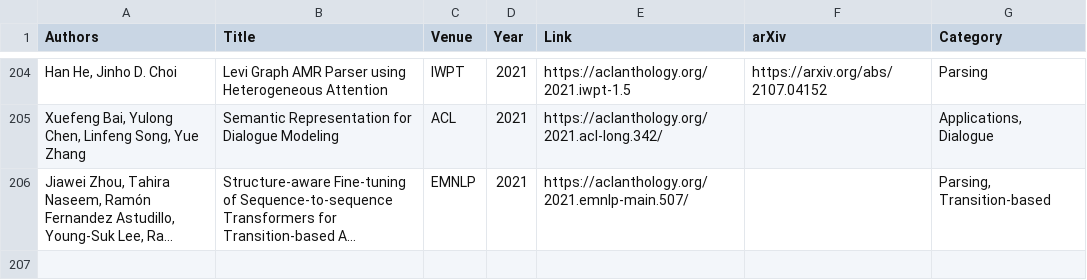
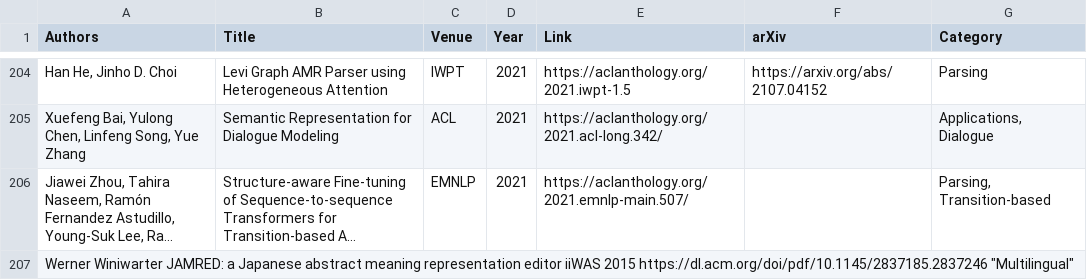
Before and after one commit to nert-nlp/AMR-Bibliography, a TSV file: data/amr_papers.tsv, drawn as a sheet; only a part is shown, gaps mark what is left out; long unchanged cells end in …; the diff names each change by its address in the sheet, - before the commit and + after, or states it on an @@ line.

Commit message:
Added JAMRED paper

```diff
--- a/data/amr_papers.tsv
+++ b/data/amr_papers.tsv
+row 207: Werner Winiwarter JAMRED: a Japanese abstract meaning representation editor iiWAS 2015 https://dl.acm.org/doi/pdf/10.1145/2837185.2837246 "Multilingual"
```
